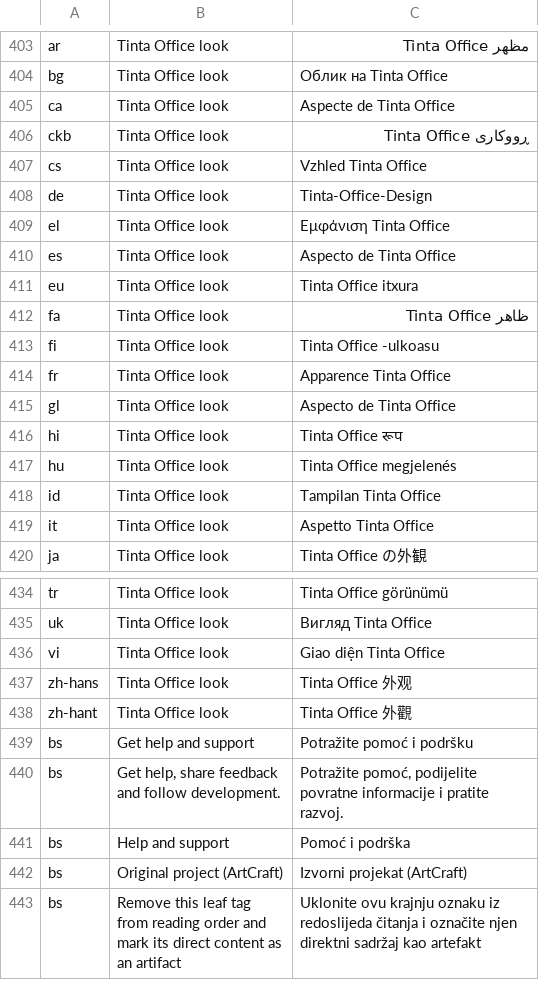
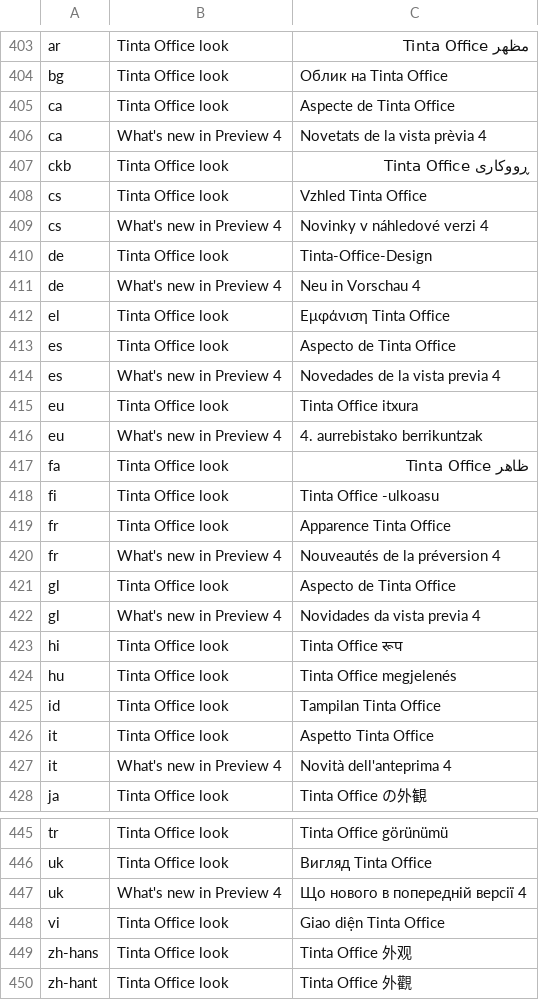
Before and after one commit to StDenis1980/pdfcraft, a TSV file: crates/ui-egui/src/i18n/tinta.tsv, drawn as a sheet; only a part is shown, gaps mark what is left out; the shorter side is filled out with more unchanged rows; the diff covers the shown part only.

```diff
--- a/crates/ui-egui/src/i18n/tinta.tsv
+++ b/crates/ui-egui/src/i18n/tinta.tsv
@@ -405,8 +405,13 @@ bg	Tinta Office look	Облик на Tinta Office
 ca	Tinta Office look	Aspecte de Tinta Office
+ca	What's new in Preview 4	Novetats de la vista prèvia 4
 ckb	Tinta Office look	ڕووکاری Tinta Office
 cs	Tinta Office look	Vzhled Tinta Office
+cs	What's new in Preview 4	Novinky v náhledové verzi 4
 de	Tinta Office look	Tinta-Office-Design
+de	What's new in Preview 4	Neu in Vorschau 4
 el	Tinta Office look	Εμφάνιση Tinta Office
 es	Tinta Office look	Aspecto de Tinta Office
+es	What's new in Preview 4	Novedades de la vista previa 4
 eu	Tinta Office look	Tinta Office itxura
+eu	What's new in Preview 4	4. aurrebistako berrikuntzak
 fa	Tinta Office look	ظاهر Tinta Office
@@ -414,3 +419,5 @@ fi	Tinta Office look	Tinta Office -ulkoasu
 fr	Tinta Office look	Apparence Tinta Office
+fr	What's new in Preview 4	Nouveautés de la préversion 4
 gl	Tinta Office look	Aspecto de Tinta Office
+gl	What's new in Preview 4	Novidades da vista previa 4
 hi	Tinta Office look	Tinta Office रूप
@@ -419,2 +426,3 @@ id	Tinta Office look	Tampilan Tinta Office
 it	Tinta Office look	Aspetto Tinta Office
+it	What's new in Preview 4	Novità dell'anteprima 4
 ja	Tinta Office look	Tinta Office の外観
@@ -435,2 +446,3 @@ tr	Tinta Office look	Tinta Office görünümü
 uk	Tinta Office look	Вигляд Tinta Office
+uk	What's new in Preview 4	Що нового в попередній версії 4
 vi	Tinta Office look	Giao diện Tinta Office
```
Also changed, not shown: 3 added rows elsewhere in this file, 7 other files.
